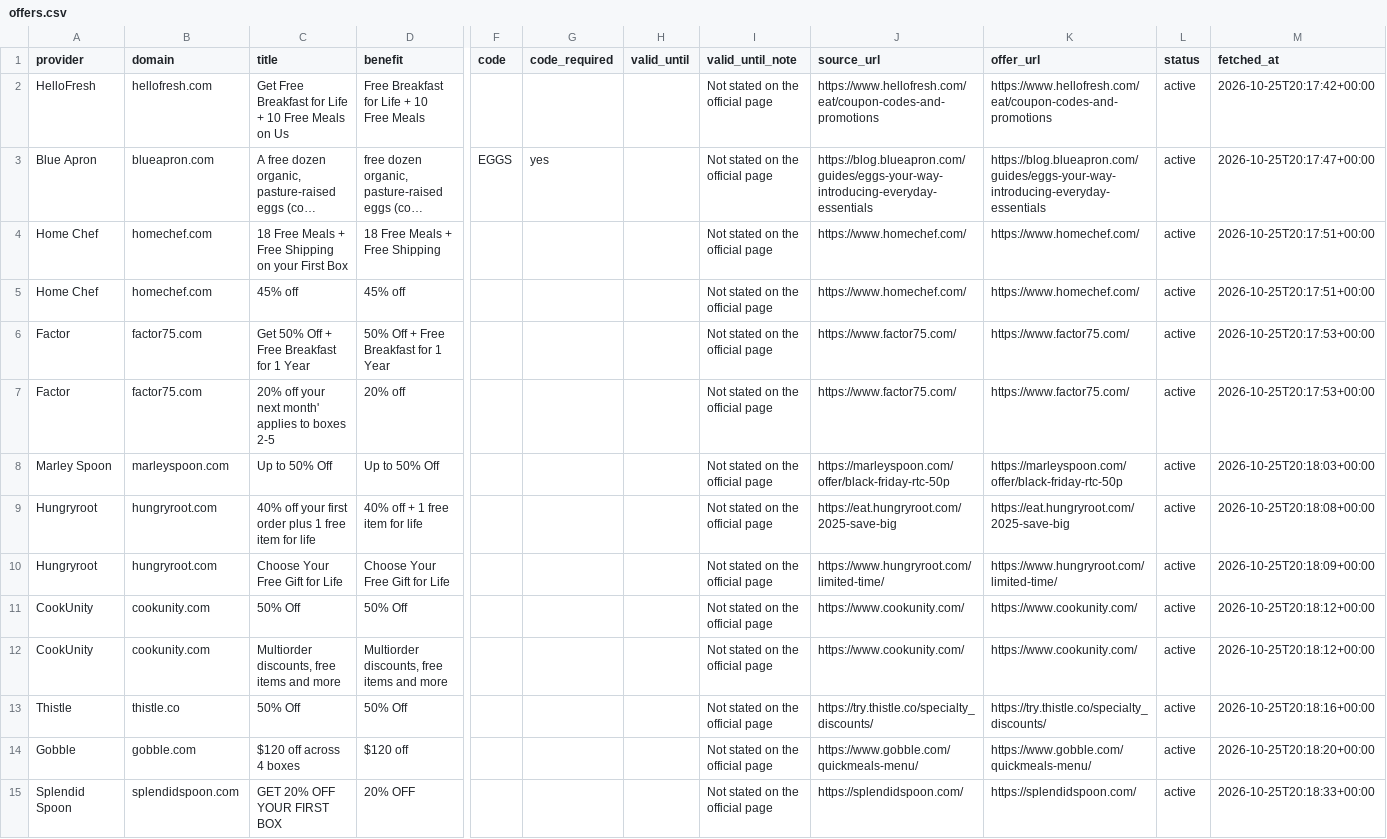
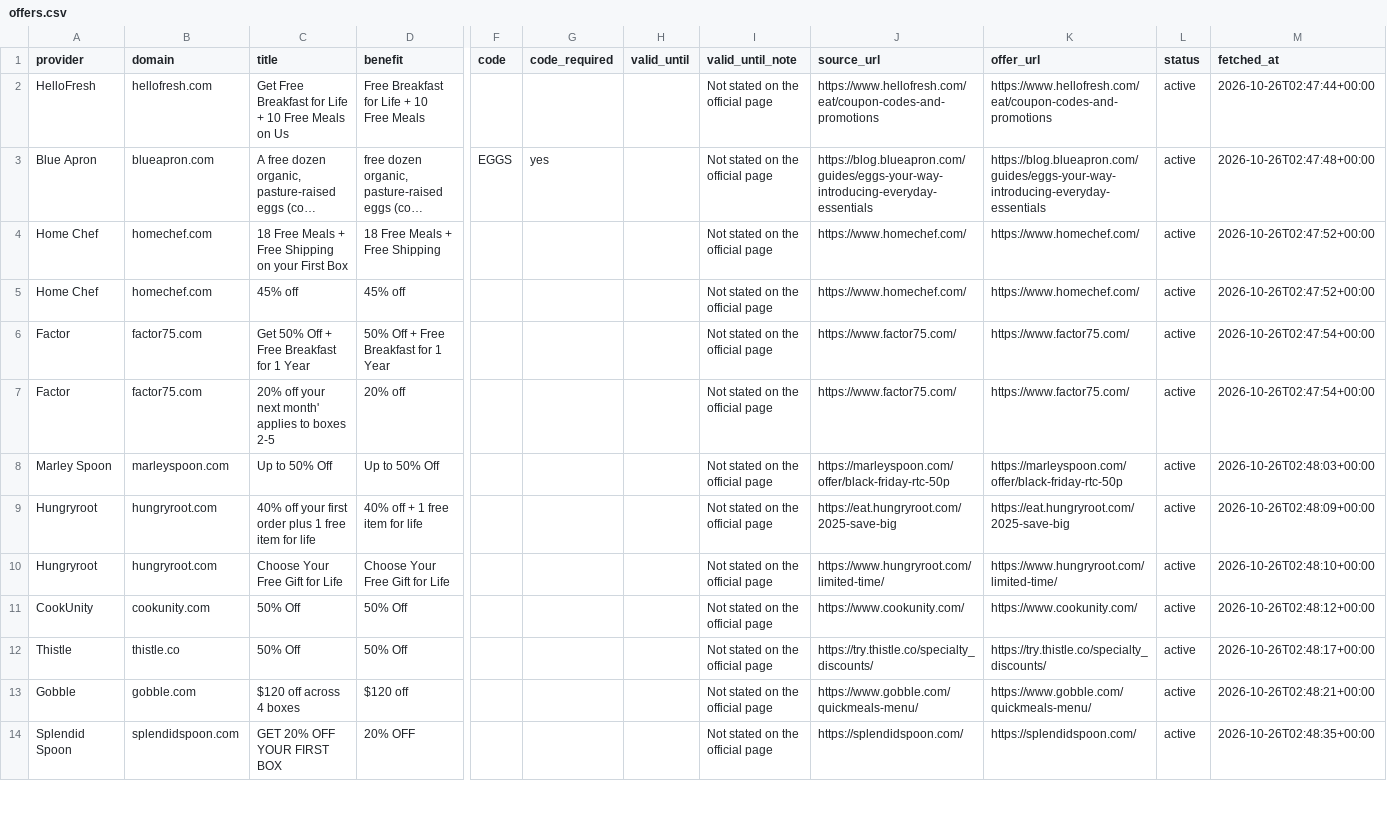
Before and after one commit to longlicode/hellofresh-deals-promo-radar, a CSV file: public/offers.csv, drawn as a sheet; only a part is shown, gaps mark what is left out; long unchanged cells end in …; removed rows and columns are numbered as before the commit, all else as after; rows hold the shown columns only; the diff covers the shown part only; the diff names each change by its address in the sheet, - before the commit and + after, or states it on an @@ line.

```diff
--- a/public/offers.csv
+++ b/public/offers.csv
-M2 (fetched_at): 2026-10-25T20:17:42+00:00
+M2 (fetched_at): 2026-10-26T02:47:44+00:00
-M3 (fetched_at): 2026-10-25T20:17:47+00:00
+M3 (fetched_at): 2026-10-26T02:47:48+00:00
-M4:M5 (fetched_at): 2026-10-25T20:17:51+00:00
+M4:M5 (fetched_at): 2026-10-26T02:47:52+00:00
-M6:M7 (fetched_at): 2026-10-25T20:17:53+00:00
+M6:M7 (fetched_at): 2026-10-26T02:47:54+00:00
-M8 (fetched_at): 2026-10-25T20:18:03+00:00
+M8 (fetched_at): 2026-10-26T02:48:03+00:00
-M9 (fetched_at): 2026-10-25T20:18:08+00:00
+M9 (fetched_at): 2026-10-26T02:48:09+00:00
-M10 (fetched_at): 2026-10-25T20:18:09+00:00
+M10 (fetched_at): 2026-10-26T02:48:10+00:00
-M11 (fetched_at): 2026-10-25T20:18:12+00:00
+M11 (fetched_at): 2026-10-26T02:48:12+00:00
-row 12: CookUnity | cookunity.com | Multiorder discounts, free items and more | Multiorder discounts, free items and more |  |  |  | Not stated on the official page | https://www.cookunity.com/ | https://www.cookunity.com/ | active | 2026-10-25T20:18:12+00:00
-M12 (fetched_at): 2026-10-25T20:18:16+00:00
+M12 (fetched_at): 2026-10-26T02:48:17+00:00
-M13 (fetched_at): 2026-10-25T20:18:20+00:00
+M13 (fetched_at): 2026-10-26T02:48:21+00:00
-M14 (fetched_at): 2026-10-25T20:18:33+00:00
+M14 (fetched_at): 2026-10-26T02:48:35+00:00
```
Also changed, not shown: 43 edited cells elsewhere in this file, 2 other files.
